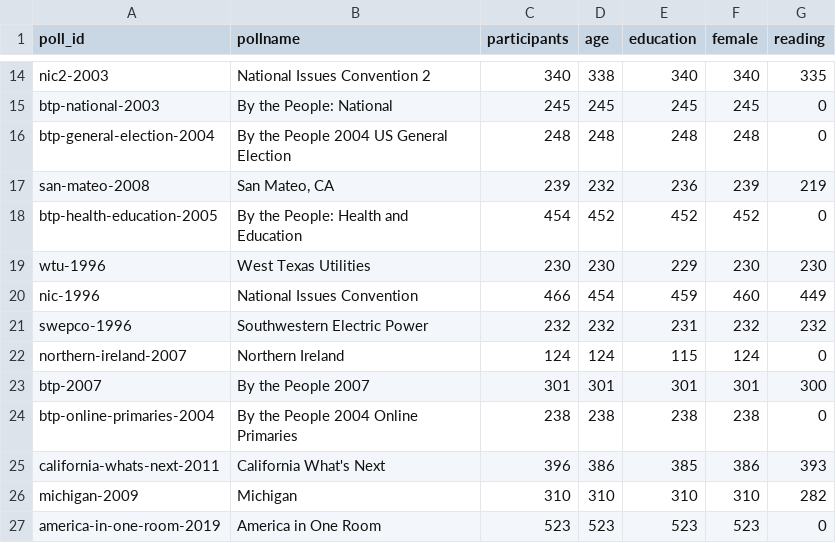
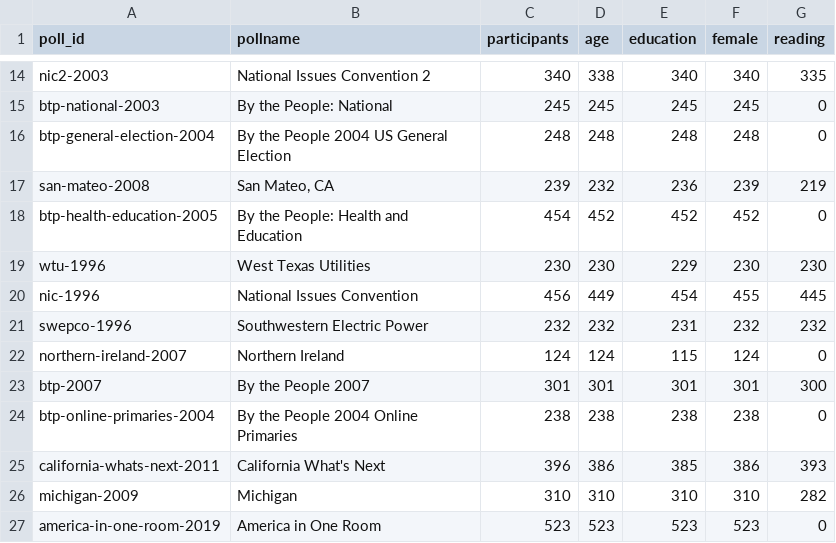
Before and after one commit to soodoku/dp-learning, a CSV file: tabs/covariate_coverage.csv, drawn as a sheet; only a part is shown, gaps mark what is left out.

```diff
--- a/tabs/covariate_coverage.csv
+++ b/tabs/covariate_coverage.csv
@@ -19,3 +19,3 @@ btp-health-education-2005,By the People: Health and Education,454,452,452,452,0
 wtu-1996,West Texas Utilities,230,230,229,230,230
-nic-1996,National Issues Convention,466,454,459,460,449
+nic-1996,National Issues Convention,456,449,454,455,445
 swepco-1996,Southwestern Electric Power,232,232,231,232,232
```
Also changed, not shown: tabs/assignment_check.csv, tabs/meta.csv, 25 other files.
